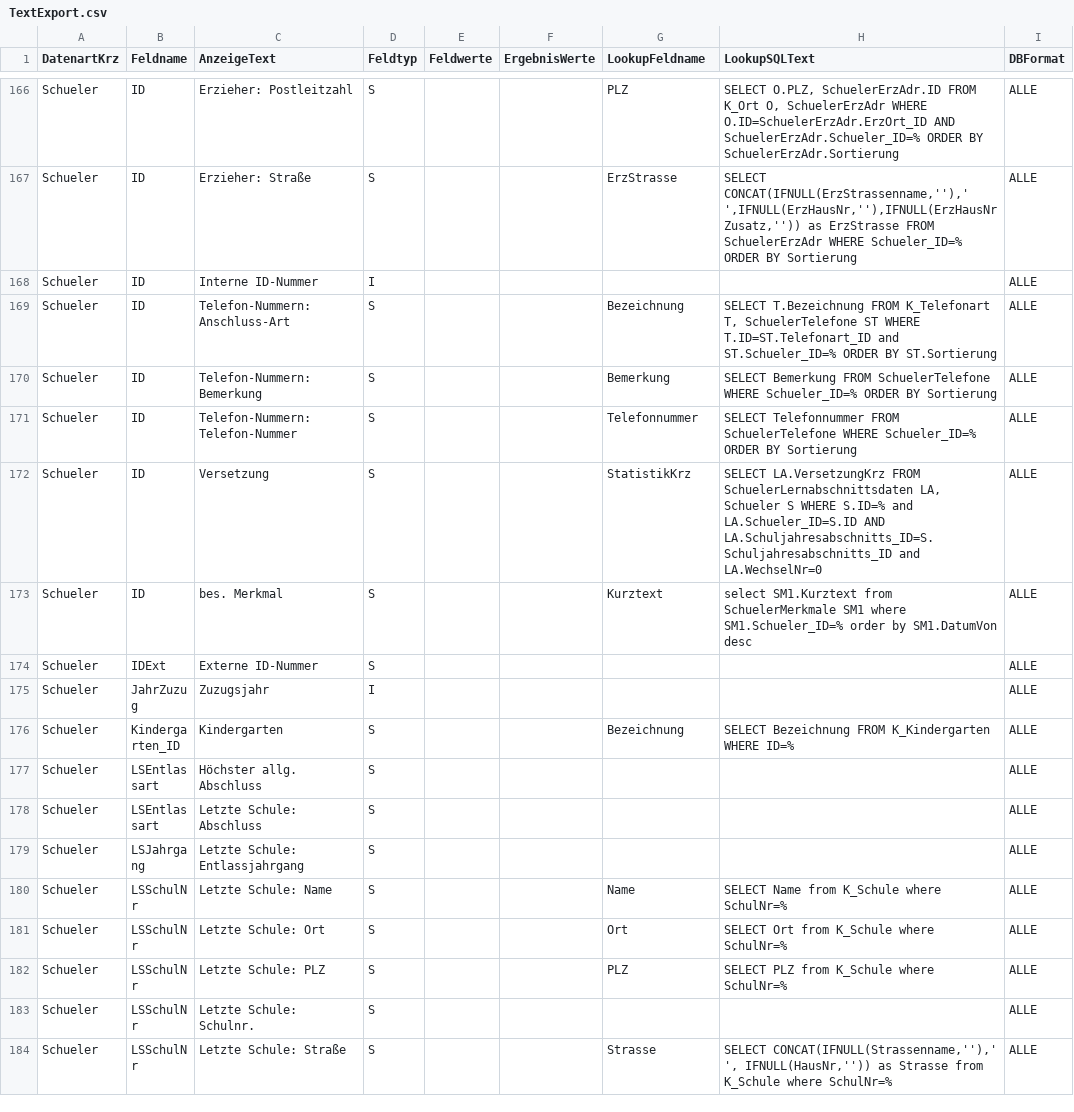
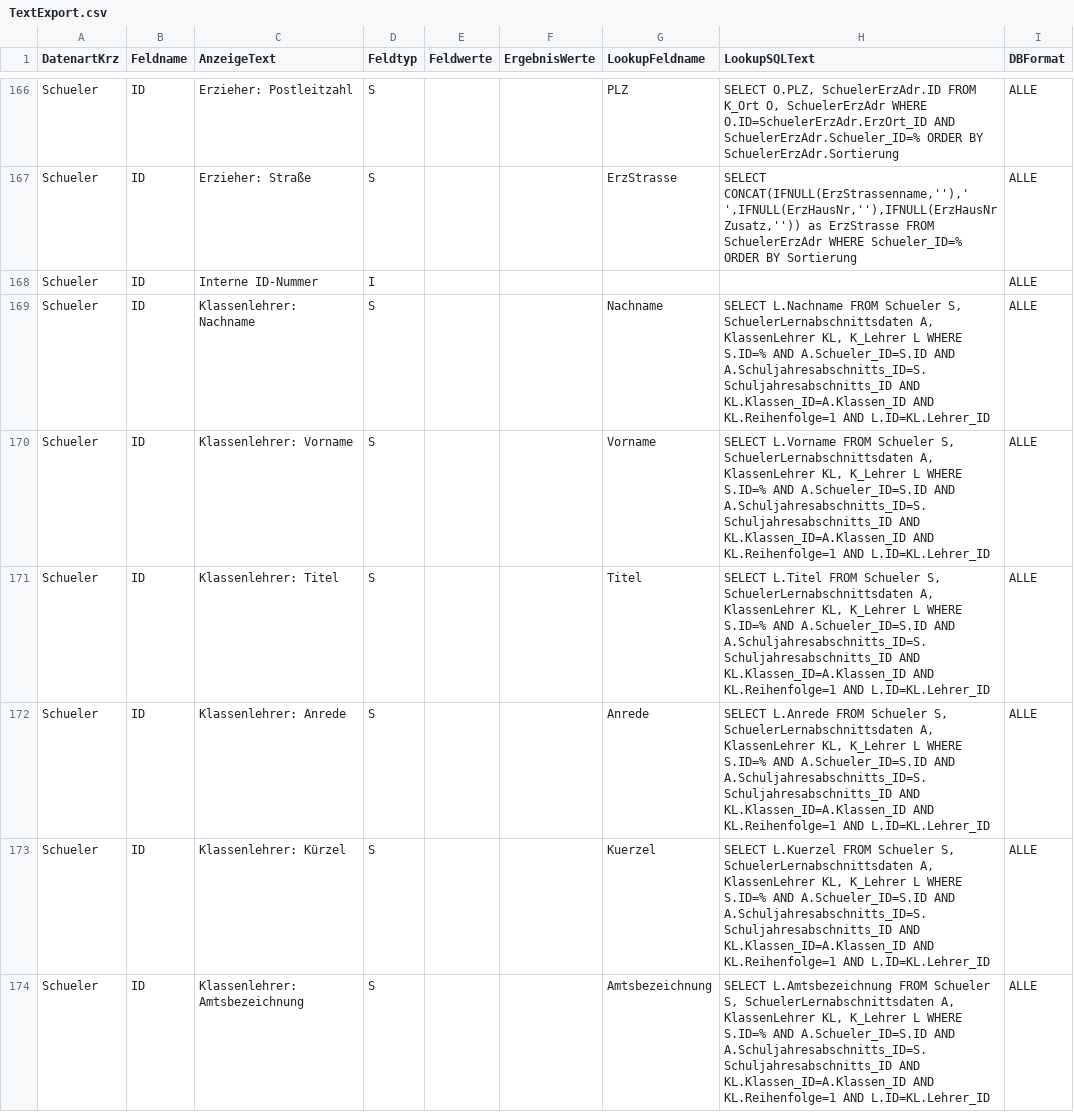
Before and after one commit to SVWS-NRW/SVWS-Server, a CSV file: svws-db/src/main/resources/daten/csv/schild3/TextExport.csv, drawn as a sheet; only a part is shown, gaps mark what is left out; the shorter side is filled out with more unchanged rows; the diff covers the shown part only; the diff names each change by its address in the sheet, - before the commit and + after, or states it on an @@ line.

Commit message:
Export der Klassenlehrer und korrektur bei alle Vornamen

```diff
--- a/svws-db/src/main/resources/daten/csv/schild3/TextExport.csv
+++ b/svws-db/src/main/resources/daten/csv/schild3/TextExport.csv
+row 169: Schueler | ID | Klassenlehrer: Nachname | S |  |  | Nachname | SELECT L.Nachname FROM Schueler S, SchuelerLernabschnittsdaten A, KlassenLehrer KL, K_Lehrer L WHERE S.ID=% AND A.Schueler_ID=S.ID AND A.Schuljahresabschnitts_ID=S.Schuljahresabschnitts_ID AND KL.Klassen_ID=A.Klassen_ID AND KL.Reihenfolge=1 AND L.ID=KL.Lehrer_ID | ALLE
+row 170: Schueler | ID | Klassenlehrer: Vorname | S |  |  | Vorname | SELECT L.Vorname FROM Schueler S, SchuelerLernabschnittsdaten A, KlassenLehrer KL, K_Lehrer L WHERE S.ID=% AND A.Schueler_ID=S.ID AND A.Schuljahresabschnitts_ID=S.Schuljahresabschnitts_ID AND KL.Klassen_ID=A.Klassen_ID AND KL.Reihenfolge=1 AND L.ID=KL.Lehrer_ID | ALLE
+row 171: Schueler | ID | Klassenlehrer: Titel | S |  |  | Titel | SELECT L.Titel FROM Schueler S, SchuelerLernabschnittsdaten A, KlassenLehrer KL, K_Lehrer L WHERE S.ID=% AND A.Schueler_ID=S.ID AND A.Schuljahresabschnitts_ID=S.Schuljahresabschnitts_ID AND KL.Klassen_ID=A.Klassen_ID AND KL.Reihenfolge=1 AND L.ID=KL.Lehrer_ID | ALLE
+row 172: Schueler | ID | Klassenlehrer: Anrede | S |  |  | Anrede | SELECT L.Anrede FROM Schueler S, SchuelerLernabschnittsdaten A, KlassenLehrer KL, K_Lehrer L WHERE S.ID=% AND A.Schueler_ID=S.ID AND A.Schuljahresabschnitts_ID=S.Schuljahresabschnitts_ID AND KL.Klassen_ID=A.Klassen_ID AND KL.Reihenfolge=1 AND L.ID=KL.Lehrer_ID | ALLE
+row 173: Schueler | ID | Klassenlehrer: Kürzel | S |  |  | Kuerzel | SELECT L.Kuerzel FROM Schueler S, SchuelerLernabschnittsdaten A, KlassenLehrer KL, K_Lehrer L WHERE S.ID=% AND A.Schueler_ID=S.ID AND A.Schuljahresabschnitts_ID=S.Schuljahresabschnitts_ID AND KL.Klassen_ID=A.Klassen_ID AND KL.Reihenfolge=1 AND L.ID=KL.Lehrer_ID | ALLE
+row 174: Schueler | ID | Klassenlehrer: Amtsbezeichnung | S |  |  | Amtsbezeichnung | SELECT L.Amtsbezeichnung FROM Schueler S, SchuelerLernabschnittsdaten A, KlassenLehrer KL, K_Lehrer L WHERE S.ID=% AND A.Schueler_ID=S.ID AND A.Schuljahresabschnitts_ID=S.Schuljahresabschnitts_ID AND KL.Klassen_ID=A.Klassen_ID AND KL.Reihenfolge=1 AND L.ID=KL.Lehrer_ID | ALLE
```
Also changed, not shown: 6 added rows and 5 edited cells elsewhere in this file.
